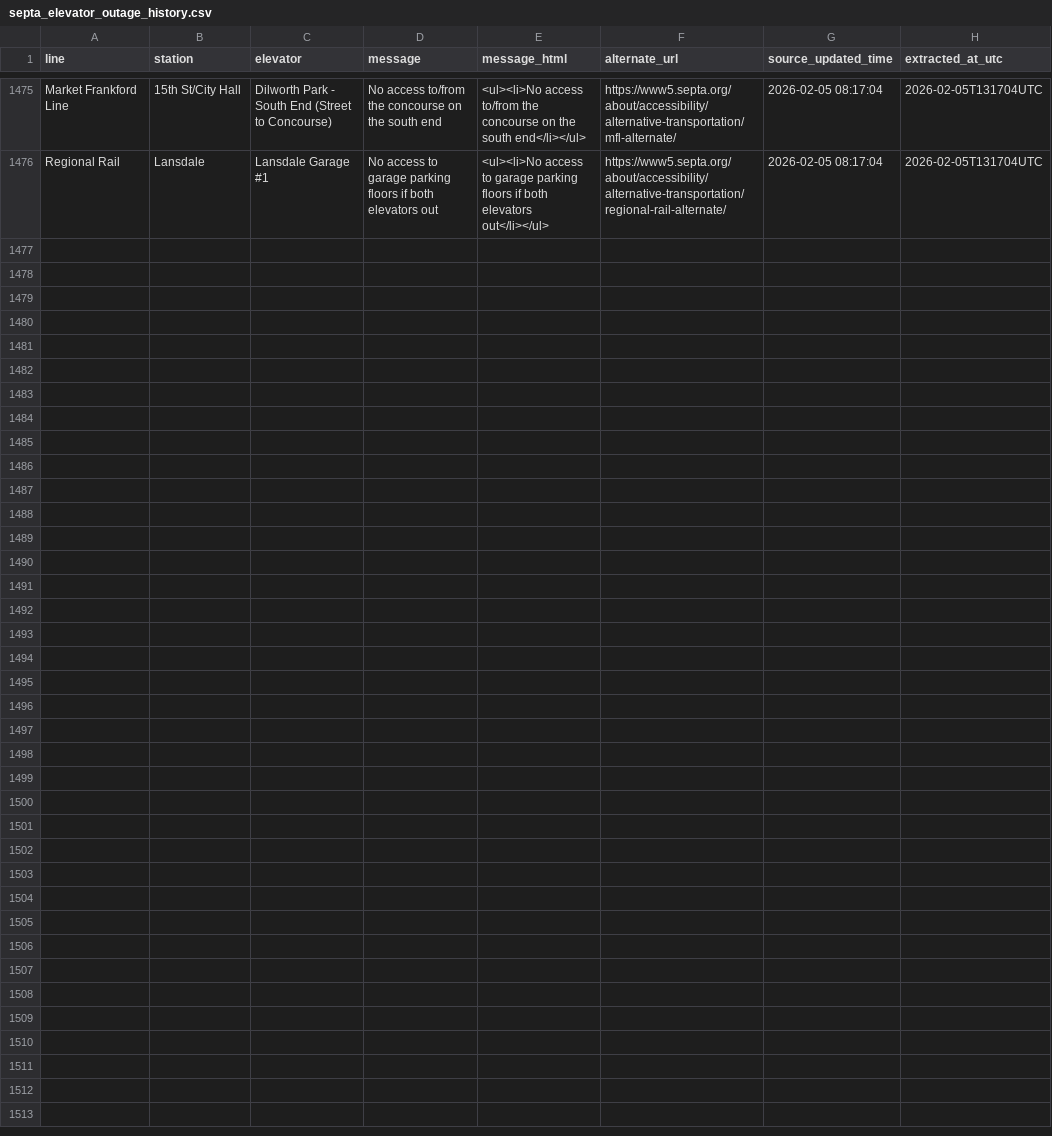
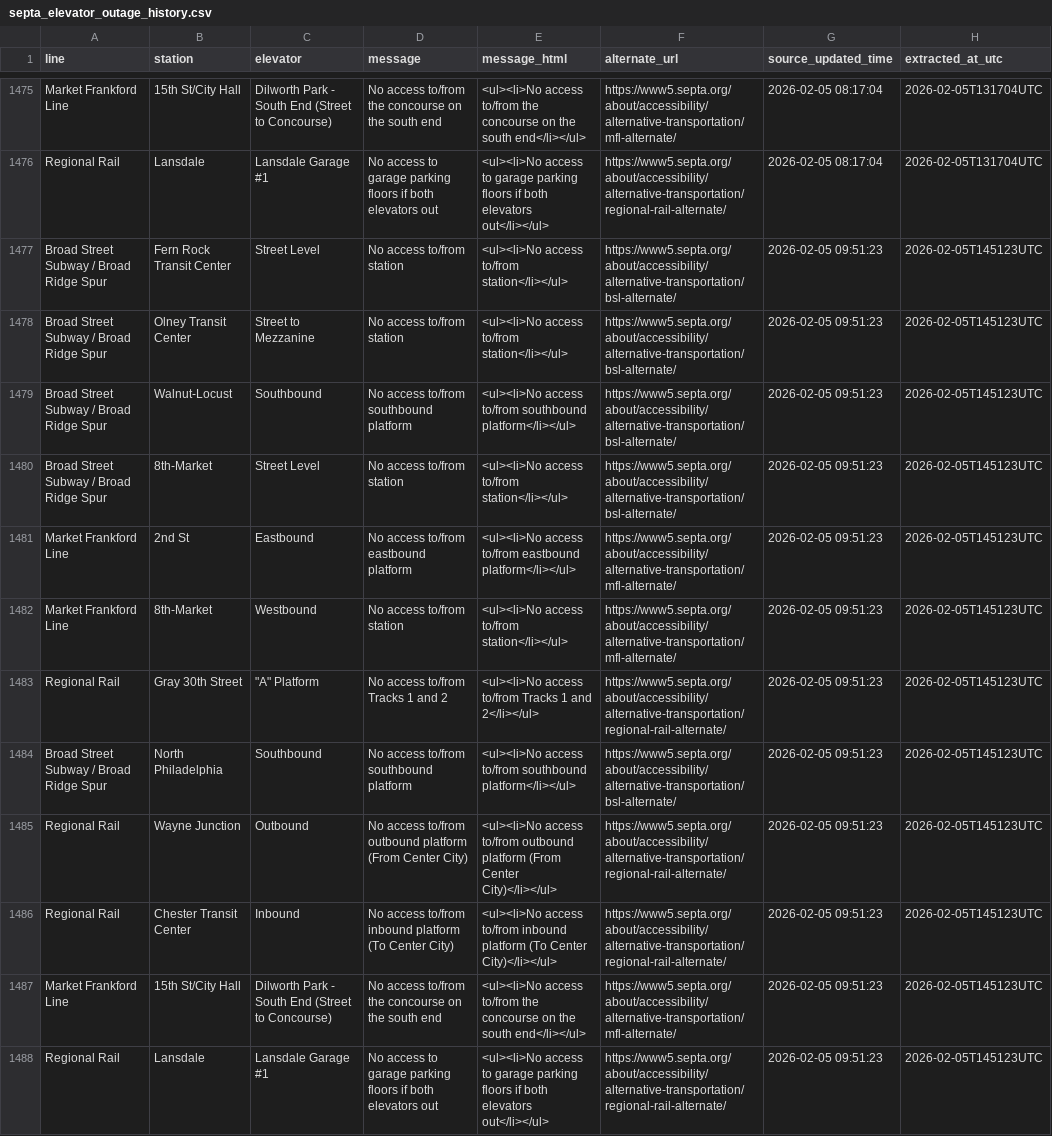
Before and after one commit to anyamemensah/data-archive, a CSV file: data/septa_elevator_outages/septa_elevator_outage_history.csv, drawn as a sheet; only a part is shown, gaps mark what is left out; the diff names each change by its address in the sheet, - before the commit and + after, or states it on an @@ line.

```diff
--- a/data/septa_elevator_outages/septa_elevator_outage_history.csv
+++ b/data/septa_elevator_outages/septa_elevator_outage_history.csv
+row 1477: Broad Street Subway / Broad Ridge Spur | Fern Rock Transit Center | Street Level | No access to/from station | <ul><li>No access to/from station</li></ul> | https://www5.septa.org/about/accessibility/alternative-transportation/bsl-alternate/ | 2026-02-05 09:51:23 | 2026-02-05T145123UTC
+row 1478: Broad Street Subway / Broad Ridge Spur | Olney Transit Center | Street to Mezzanine | No access to/from station | <ul><li>No access to/from station</li></ul> | https://www5.septa.org/about/accessibility/alternative-transportation/bsl-alternate/ | 2026-02-05 09:51:23 | 2026-02-05T145123UTC
+row 1479: Broad Street Subway / Broad Ridge Spur | Walnut-Locust | Southbound | No access to/from southbound platform | <ul><li>No access to/from southbound platform</li></ul> | https://www5.septa.org/about/accessibility/alternative-transportation/bsl-alternate/ | 2026-02-05 09:51:23 | 2026-02-05T145123UTC
+row 1480: Broad Street Subway / Broad Ridge Spur | 8th-Market | Street Level | No access to/from station | <ul><li>No access to/from station</li></ul> | https://www5.septa.org/about/accessibility/alternative-transportation/bsl-alternate/ | 2026-02-05 09:51:23 | 2026-02-05T145123UTC
+row 1481: Market Frankford Line | 2nd St | Eastbound | No access to/from eastbound platform | <ul><li>No access to/from eastbound platform</li></ul> | https://www5.septa.org/about/accessibility/alternative-transportation/mfl-alternate/ | 2026-02-05 09:51:23 | 2026-02-05T145123UTC
+row 1482: Market Frankford Line | 8th-Market | Westbound | No access to/from station | <ul><li>No access to/from station</li></ul> | https://www5.septa.org/about/accessibility/alternative-transportation/mfl-alternate/ | 2026-02-05 09:51:23 | 2026-02-05T145123UTC
+row 1483: Regional Rail | Gray 30th Street | "A" Platform | No access to/from Tracks 1 and 2 | <ul><li>No access to/from Tracks 1 and 2</li></ul> | https://www5.septa.org/about/accessibility/alternative-transportation/regional-rail-alternate/ | 2026-02-05 09:51:23 | 2026-02-05T145123UTC
+row 1484: Broad Street Subway / Broad Ridge Spur | North Philadelphia | Southbound | No access to/from southbound platform | <ul><li>No access to/from southbound platform</li></ul> | https://www5.septa.org/about/accessibility/alternative-transportation/bsl-alternate/ | 2026-02-05 09:51:23 | 2026-02-05T145123UTC
+row 1485: Regional Rail | Wayne Junction | Outbound | No access to/from outbound platform (From Center City) | <ul><li>No access to/from outbound platform (From Center City)</li></ul> | https://www5.septa.org/about/accessibility/alternative-transportation/regional-rail-alternate/ | 2026-02-05 09:51:23 | 2026-02-05T145123UTC
+row 1486: Regional Rail | Chester Transit Center | Inbound | No access to/from inbound platform (To Center City) | <ul><li>No access to/from inbound platform (To Center City)</li></ul> | https://www5.septa.org/about/accessibility/alternative-transportation/regional-rail-alternate/ | 2026-02-05 09:51:23 | 2026-02-05T145123UTC
+row 1487: Market Frankford Line | 15th St/City Hall | Dilworth Park - South End (Street to Concourse) | No access to/from the concourse on the south end | <ul><li>No access to/from the concourse on the south end</li></ul> | https://www5.septa.org/about/accessibility/alternative-transportation/mfl-alternate/ | 2026-02-05 09:51:23 | 2026-02-05T145123UTC
+row 1488: Regional Rail | Lansdale | Lansdale Garage #1 | No access to garage parking floors if both elevators out | <ul><li>No access to garage parking floors if both elevators out</li></ul> | https://www5.septa.org/about/accessibility/alternative-transportation/regional-rail-alternate/ | 2026-02-05 09:51:23 | 2026-02-05T145123UTC
```
